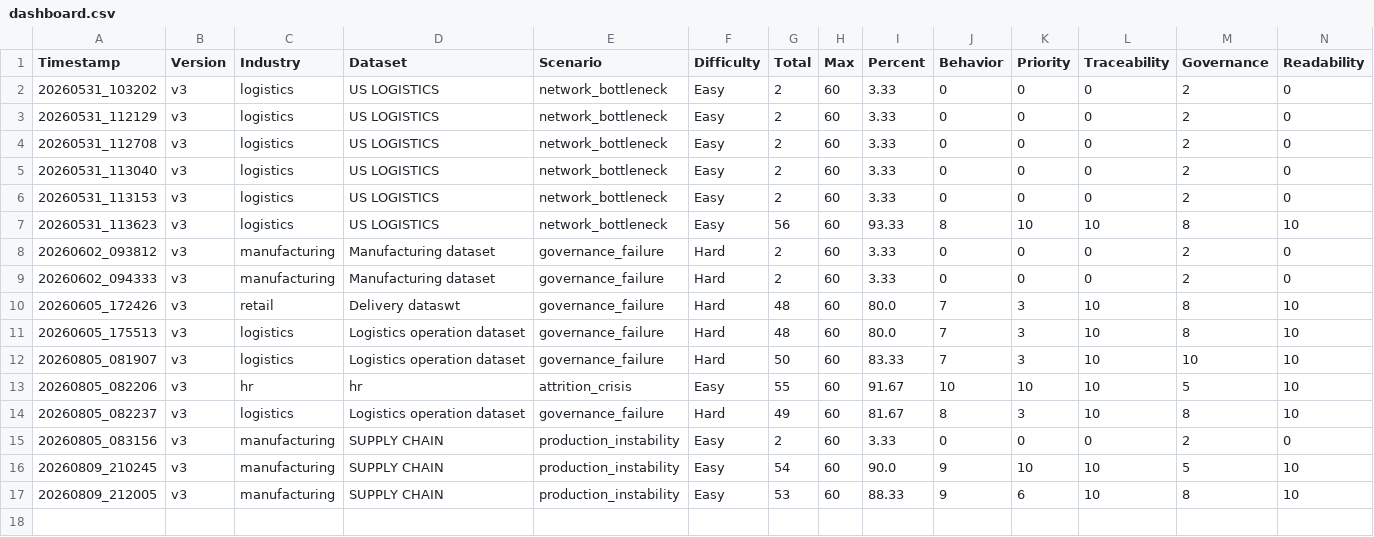
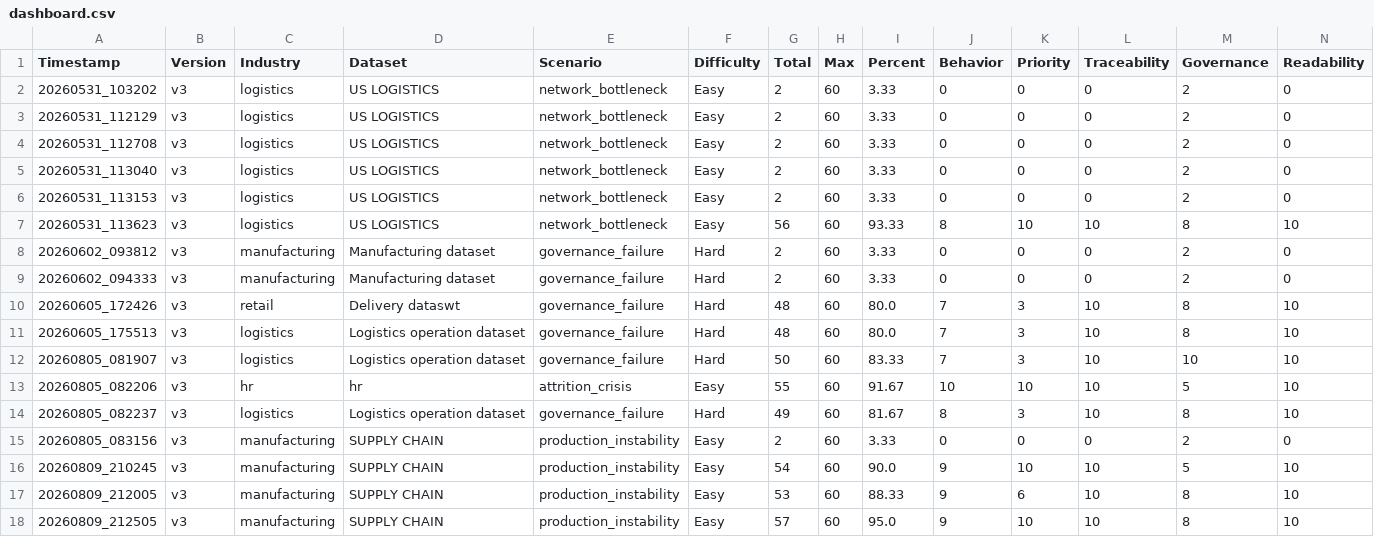
Before and after one commit to suyashtripathi27-ai/MLOps-Data-Pipeline, a CSV file: evaluation/results/dashboard.csv, drawn as a sheet; only a part is shown; rows hold the shown columns only; the diff names each change by its address in the sheet, - before the commit and + after, or states it on an @@ line.

```diff
--- a/evaluation/results/dashboard.csv
+++ b/evaluation/results/dashboard.csv
+row 18: 20260809_212505 | v3 | manufacturing | SUPPLY CHAIN | production_instability | Easy | 57 | 60 | 95.0 | 9 | 10 | 10 | 8 | 10
```
Also changed, not shown: 2 other files.
